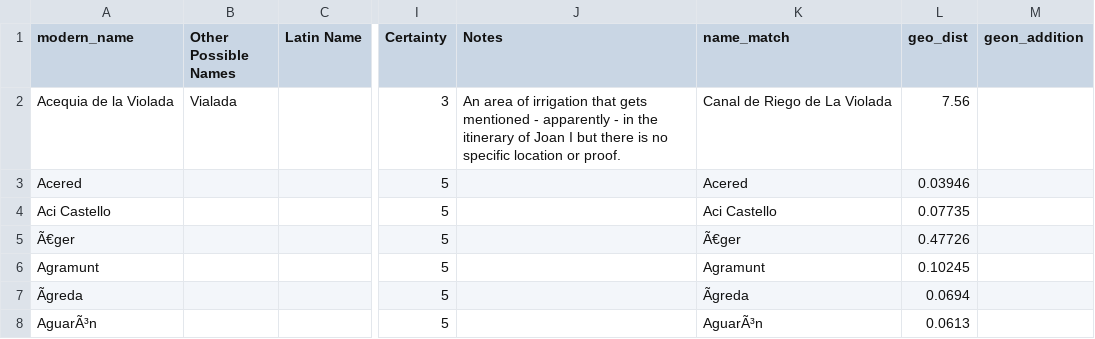
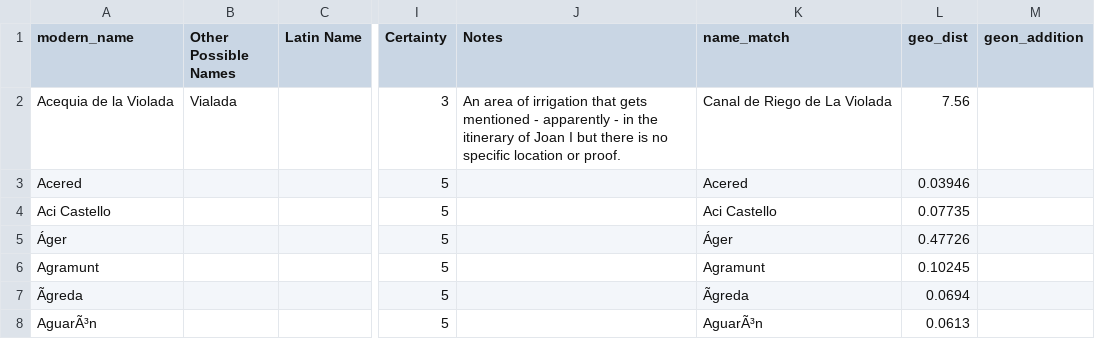
Before and after one commit to The-Travelers-Lab/Medieval-Itineraries, a CSV file: Gazetteers/Full_Crown_of_Aragon_Gazetteer.csv, drawn as a sheet; only a part is shown, gaps mark what is left out; the diff names each change by its address in the sheet, - before the commit and + after, or states it on an @@ line.

Commit message:
Update Full_Crown_of_Aragon_Gazetteer.csv

```diff
--- a/Gazetteers/Full_Crown_of_Aragon_Gazetteer.csv
+++ b/Gazetteers/Full_Crown_of_Aragon_Gazetteer.csv
-A5 (modern_name): Ã€ger
+A5 (modern_name): Áger
-K5 (name_match): Ã€ger
+K5 (name_match): Áger
```
